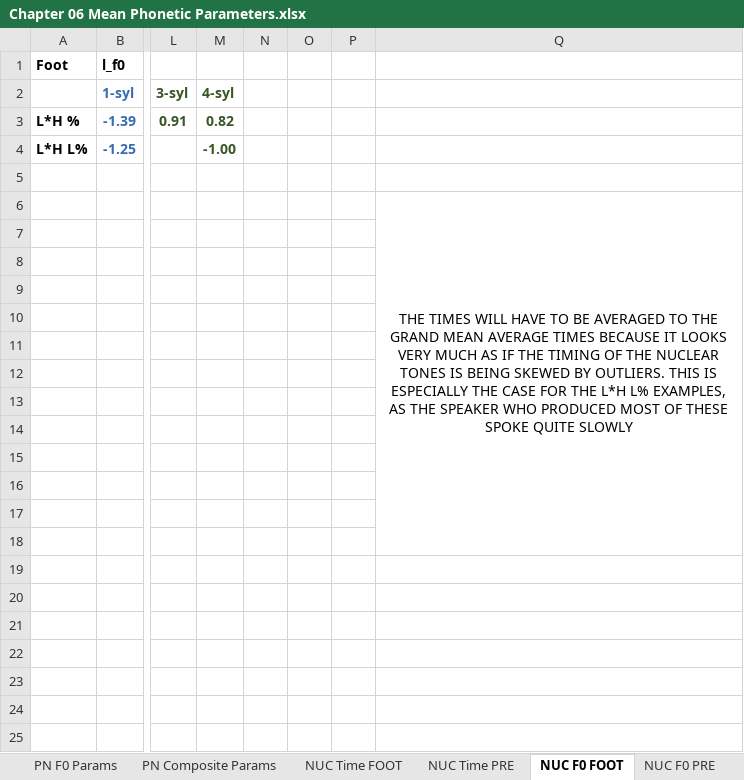
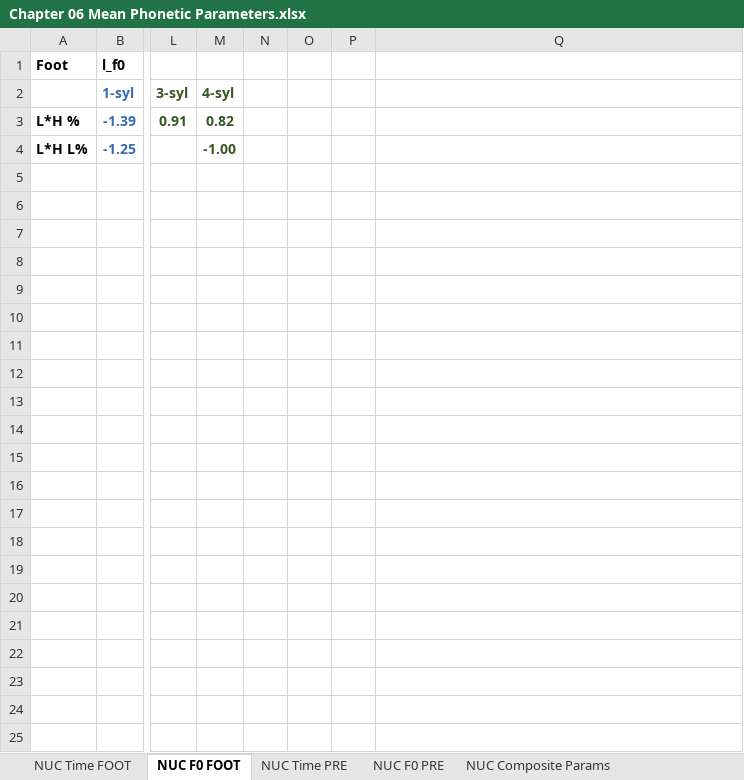
Before and after one commit to AERodgers/PhD, an Excel workbook: Ch_6_Form/output/Chapter 06 Mean Phonetic Parameters.xlsx, sheet NUC F0 FOOT, drawn as a sheet; only a part is shown, gaps mark what is left out; values as stored, in another font and other column widths than the file's, no borders; charts and pictures not drawn; the diff names each change by its address in the sheet, - before the commit and + after, or states it on an @@ line.

Commit message:
Update Chapter 06 Mean Phonetic Parameters.xlsx

```diff
--- a/Ch_6_Form/output/Chapter 06 Mean Phonetic Parameters.xlsx (sheet NUC F0 FOOT)
+++ b/Ch_6_Form/output/Chapter 06 Mean Phonetic Parameters.xlsx (sheet NUC F0 FOOT)
@@ sheet tab order changed: NUC Time FOOT | NUC F0 FOOT | NUC Time PRE | NUC F0 PRE | NUC Composite Params @@
-Q6: THE TIMES WILL HAVE TO BE AVERAGED TO THE GRAND MEAN AVERAGE TIMES BECAUSE IT LOOKS VERY MUCH AS IF THE TIMING OF THE NUCLEAR TONES IS BEING SKEWED BY OUTLIERS. THIS IS ESPECIALLY THE CASE FOR THE L*H L% EXAMPLES, AS THE SPEAKER WHO PRODUCED MOST OF THESE SPOKE QUITE SLOWLY
+Q6: (empty)
-Q6:Q18 merged
```
Also changed, not shown: sheet PN Time Params, sheet NUC Time PRE, sheet PN Composite Params, sheet NUC Composite Params, charts or pictures.
